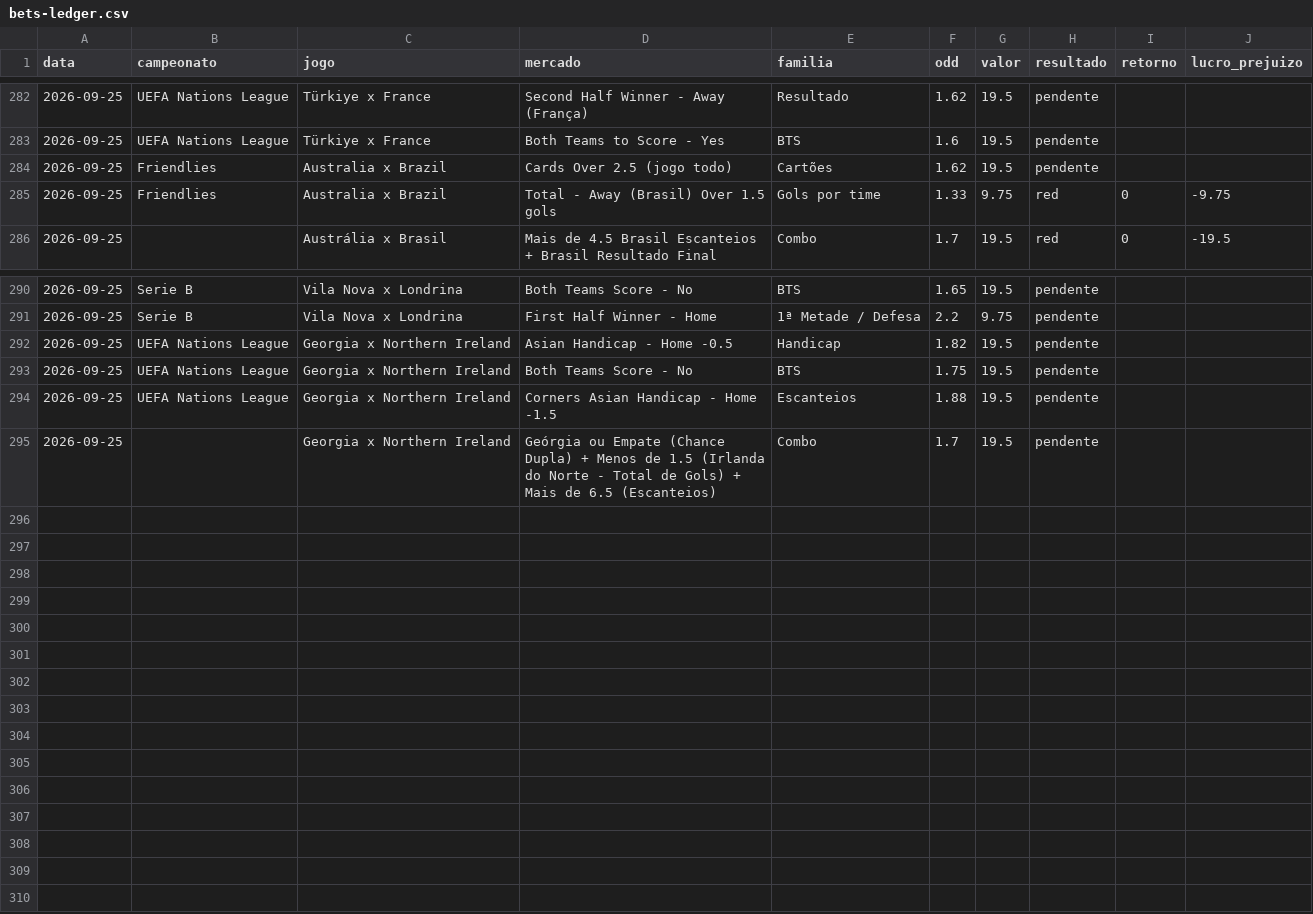
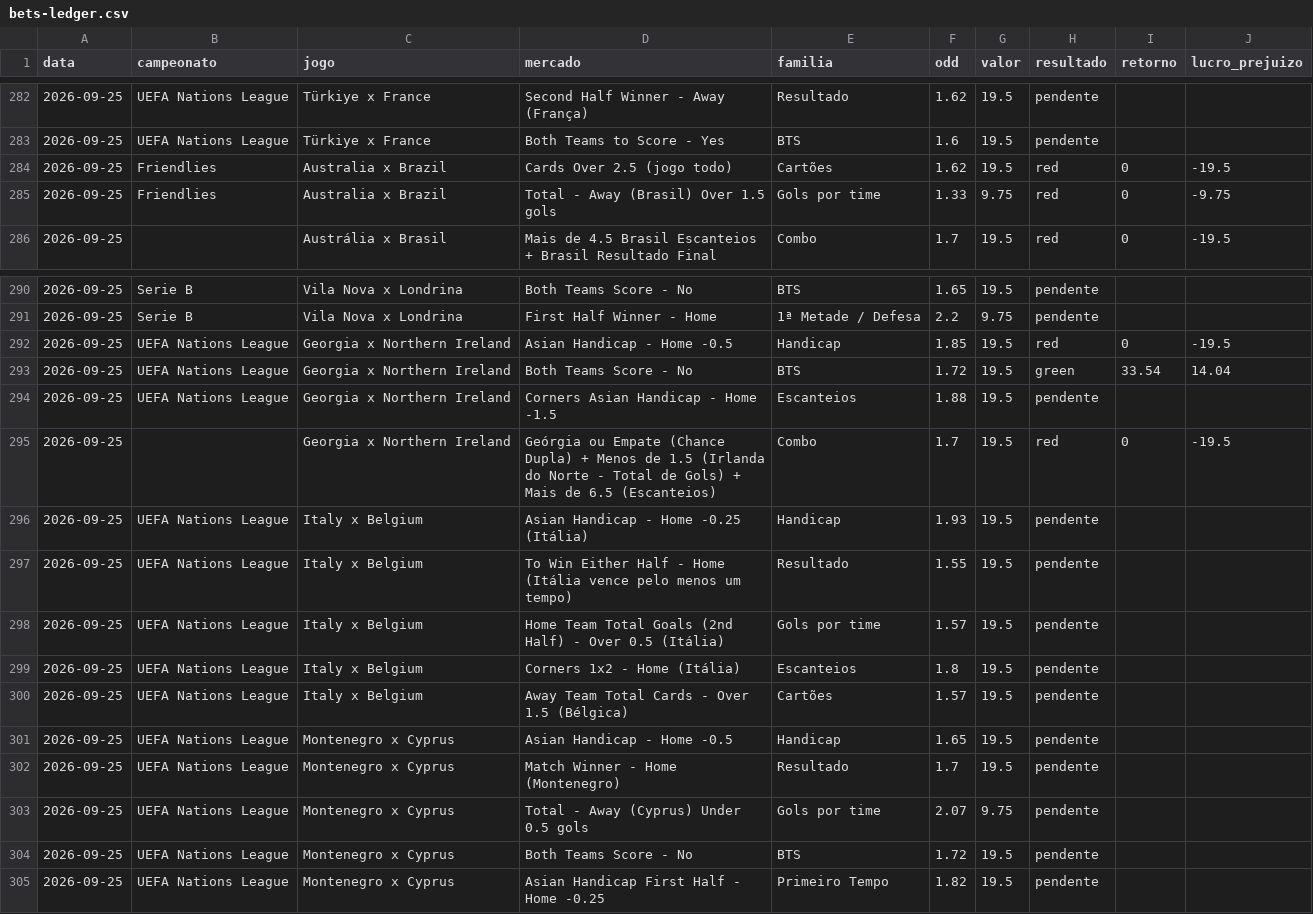
Before and after one commit to stivie77/bets-ledger2, a CSV file: bets-ledger.csv, drawn as a sheet; only a part is shown, gaps mark what is left out.

```diff
--- a/bets-ledger.csv
+++ b/bets-ledger.csv
@@ -283,3 +283,3 @@ data,campeonato,jogo,mercado,familia,odd,valor,resultado,retorno,lucro_prejuizo
 2026-09-25,UEFA Nations League,Türkiye x France,Both Teams to Score - Yes,BTS,1.6,19.5,pendente,,
-2026-09-25,Friendlies,Australia x Brazil,Cards Over 2.5 (jogo todo),Cartões,1.62,19.5,pendente,,
+2026-09-25,Friendlies,Australia x Brazil,Cards Over 2.5 (jogo todo),Cartões,1.62,19.5,red,0,-19.5
 2026-09-25,Friendlies,Australia x Brazil,Total - Away (Brasil) Over 1.5 gols,Gols por time,1.33,9.75,red,0,-9.75
@@ -291,5 +291,15 @@ data,campeonato,jogo,mercado,familia,odd,valor,resultado,retorno,lucro_prejuizo
 2026-09-25,Serie B,Vila Nova x Londrina,First Half Winner - Home,1ª Metade / Defesa,2.2,9.75,pendente,,
-2026-09-25,UEFA Nations League,Georgia x Northern Ireland,Asian Handicap - Home -0.5,Handicap,1.82,19.5,pendente,,
-2026-09-25,UEFA Nations League,Georgia x Northern Ireland,Both Teams Score - No,BTS,1.75,19.5,pendente,,
+2026-09-25,UEFA Nations League,Georgia x Northern Ireland,Asian Handicap - Home -0.5,Handicap,1.85,19.5,red,0,-19.5
+2026-09-25,UEFA Nations League,Georgia x Northern Ireland,Both Teams Score - No,BTS,1.72,19.5,green,33.54,14.04
 2026-09-25,UEFA Nations League,Georgia x Northern Ireland,Corners Asian Handicap - Home -1.5,Escanteios,1.88,19.5,pendente,,
-2026-09-25,,Georgia x Northern Ireland,Geórgia ou Empate (Chance Dupla) + Menos de 1.5 (Irlanda do Norte - Total de Gols) + Mais de 6.5 (Escanteios),Combo,1.7,19.5,pendente,,
+2026-09-25,,Georgia x Northern Ireland,Geórgia ou Empate (Chance Dupla) + Menos de 1.5 (Irlanda do Norte - Total de Gols) + Mais de 6.5 (Escanteios),Combo,1.7,19.5,red,0,-19.5
+2026-09-25,UEFA Nations League,Italy x Belgium,Asian Handicap - Home -0.25 (Itália),Handicap,1.93,19.5,pendente,,
+2026-09-25,UEFA Nations League,Italy x Belgium,To Win Either Half - Home (Itália vence pelo menos um tempo),Resultado,1.55,19.5,pendente,,
+2026-09-25,UEFA Nations League,Italy x Belgium,Home Team Total Goals (2nd Half) - Over 0.5 (Itália),Gols por time,1.57,19.5,pendente,,
+2026-09-25,UEFA Nations League,Italy x Belgium,Corners 1x2 - Home (Itália),Escanteios,1.8,19.5,pendente,,
+2026-09-25,UEFA Nations League,Italy x Belgium,Away Team Total Cards - Over 1.5 (Bélgica),Cartões,1.57,19.5,pendente,,
+2026-09-25,UEFA Nations League,Montenegro x Cyprus,Asian Handicap - Home -0.5,Handicap,1.65,19.5,pendente,,
+2026-09-25,UEFA Nations League,Montenegro x Cyprus,Match Winner - Home (Montenegro),Resultado,1.7,19.5,pendente,,
+2026-09-25,UEFA Nations League,Montenegro x Cyprus,Total - Away (Cyprus) Under 0.5 gols,Gols por time,2.07,9.75,pendente,,
+2026-09-25,UEFA Nations League,Montenegro x Cyprus,Both Teams Score - No,BTS,1.72,19.5,pendente,,
+2026-09-25,UEFA Nations League,Montenegro x Cyprus,Asian Handicap First Half - Home -0.25,Primeiro Tempo,1.82,19.5,pendente,,
```
